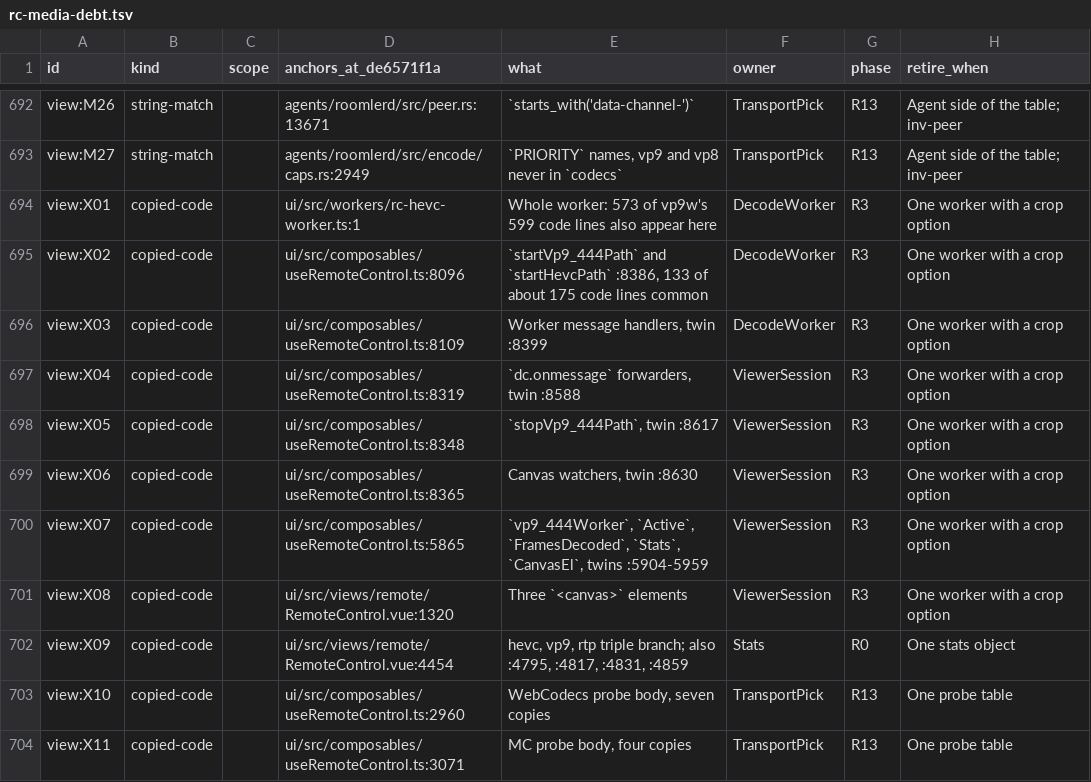
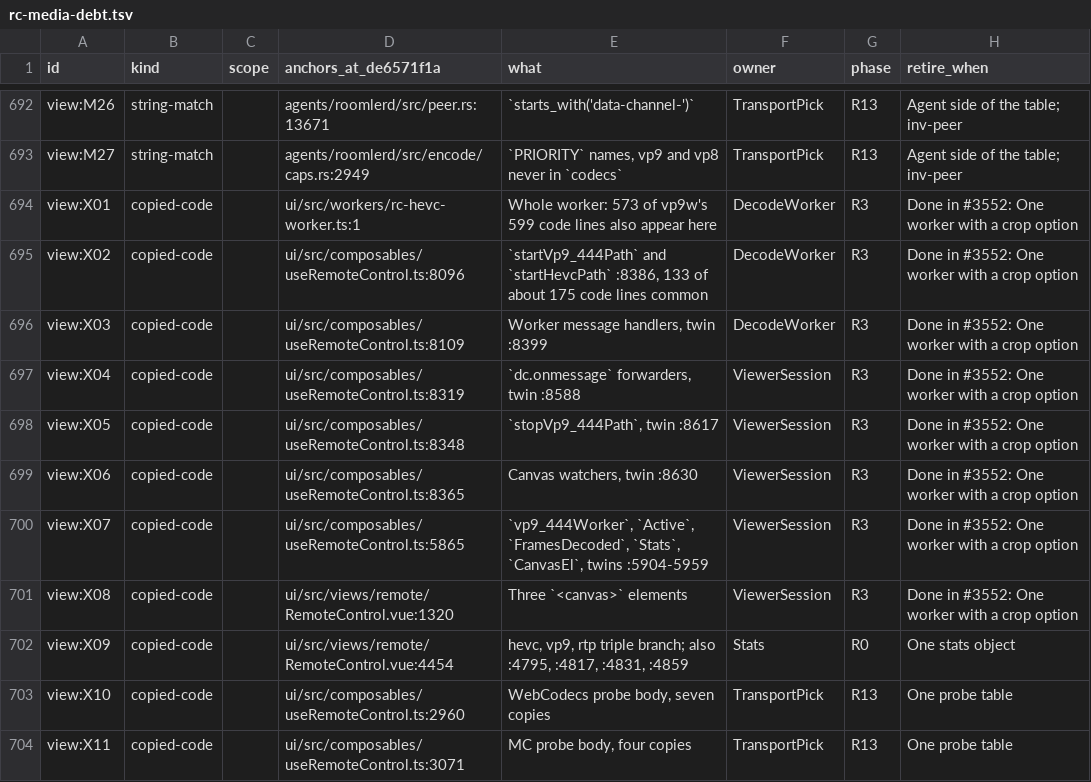
Before and after one commit to gjovanov/roomler-ai, a TSV file: docs/plans/rc-media-debt.tsv, drawn as a sheet; only a part is shown, gaps mark what is left out; the diff covers the shown part only.

```diff
--- a/docs/plans/rc-media-debt.tsv
+++ b/docs/plans/rc-media-debt.tsv
@@ -693,10 +693,10 @@ view:M26	string-match		agents/roomlerd/src/peer.rs:13671	`starts_with('data-chan
 view:M27	string-match		agents/roomlerd/src/encode/caps.rs:2949	`PRIORITY` names, vp9 and vp8 never in `codecs`	TransportPick	R13	Agent side of the table; inv-peer
-view:X01	copied-code		ui/src/workers/rc-hevc-worker.ts:1	Whole worker: 573 of vp9w's 599 code lines also appear here	DecodeWorker	R3	One worker with a crop option
-view:X02	copied-code		ui/src/composables/useRemoteControl.ts:8096	`startVp9_444Path` and `startHevcPath` :8386, 133 of about 175 code lines common	DecodeWorker	R3	One worker with a crop option
-view:X03	copied-code		ui/src/composables/useRemoteControl.ts:8109	Worker message handlers, twin :8399	DecodeWorker	R3	One worker with a crop option
-view:X04	copied-code		ui/src/composables/useRemoteControl.ts:8319	`dc.onmessage` forwarders, twin :8588	ViewerSession	R3	One worker with a crop option
-view:X05	copied-code		ui/src/composables/useRemoteControl.ts:8348	`stopVp9_444Path`, twin :8617	ViewerSession	R3	One worker with a crop option
-view:X06	copied-code		ui/src/composables/useRemoteControl.ts:8365	Canvas watchers, twin :8630	ViewerSession	R3	One worker with a crop option
-view:X07	copied-code		ui/src/composables/useRemoteControl.ts:5865	`vp9_444Worker`, `Active`, `FramesDecoded`, `Stats`, `CanvasEl`, twins :5904-5959	ViewerSession	R3	One worker with a crop option
-view:X08	copied-code		ui/src/views/remote/RemoteControl.vue:1320	Three `<canvas>` elements	ViewerSession	R3	One worker with a crop option
+view:X01	copied-code		ui/src/workers/rc-hevc-worker.ts:1	Whole worker: 573 of vp9w's 599 code lines also appear here	DecodeWorker	R3	Done in #3552: One worker with a crop option
+view:X02	copied-code		ui/src/composables/useRemoteControl.ts:8096	`startVp9_444Path` and `startHevcPath` :8386, 133 of about 175 code lines common	DecodeWorker	R3	Done in #3552: One worker with a crop option
+view:X03	copied-code		ui/src/composables/useRemoteControl.ts:8109	Worker message handlers, twin :8399	DecodeWorker	R3	Done in #3552: One worker with a crop option
+view:X04	copied-code		ui/src/composables/useRemoteControl.ts:8319	`dc.onmessage` forwarders, twin :8588	ViewerSession	R3	Done in #3552: One worker with a crop option
+view:X05	copied-code		ui/src/composables/useRemoteControl.ts:8348	`stopVp9_444Path`, twin :8617	ViewerSession	R3	Done in #3552: One worker with a crop option
+view:X06	copied-code		ui/src/composables/useRemoteControl.ts:8365	Canvas watchers, twin :8630	ViewerSession	R3	Done in #3552: One worker with a crop option
+view:X07	copied-code		ui/src/composables/useRemoteControl.ts:5865	`vp9_444Worker`, `Active`, `FramesDecoded`, `Stats`, `CanvasEl`, twins :5904-5959	ViewerSession	R3	Done in #3552: One worker with a crop option
+view:X08	copied-code		ui/src/views/remote/RemoteControl.vue:1320	Three `<canvas>` elements	ViewerSession	R3	Done in #3552: One worker with a crop option
 view:X09	copied-code		ui/src/views/remote/RemoteControl.vue:4454	hevc, vp9, rtp triple branch; also :4795, :4817, :4831, :4859	Stats	R0	One stats object
```
Also changed, not shown: 1 added row and 9 edited cells elsewhere in this file, 49 other files.
